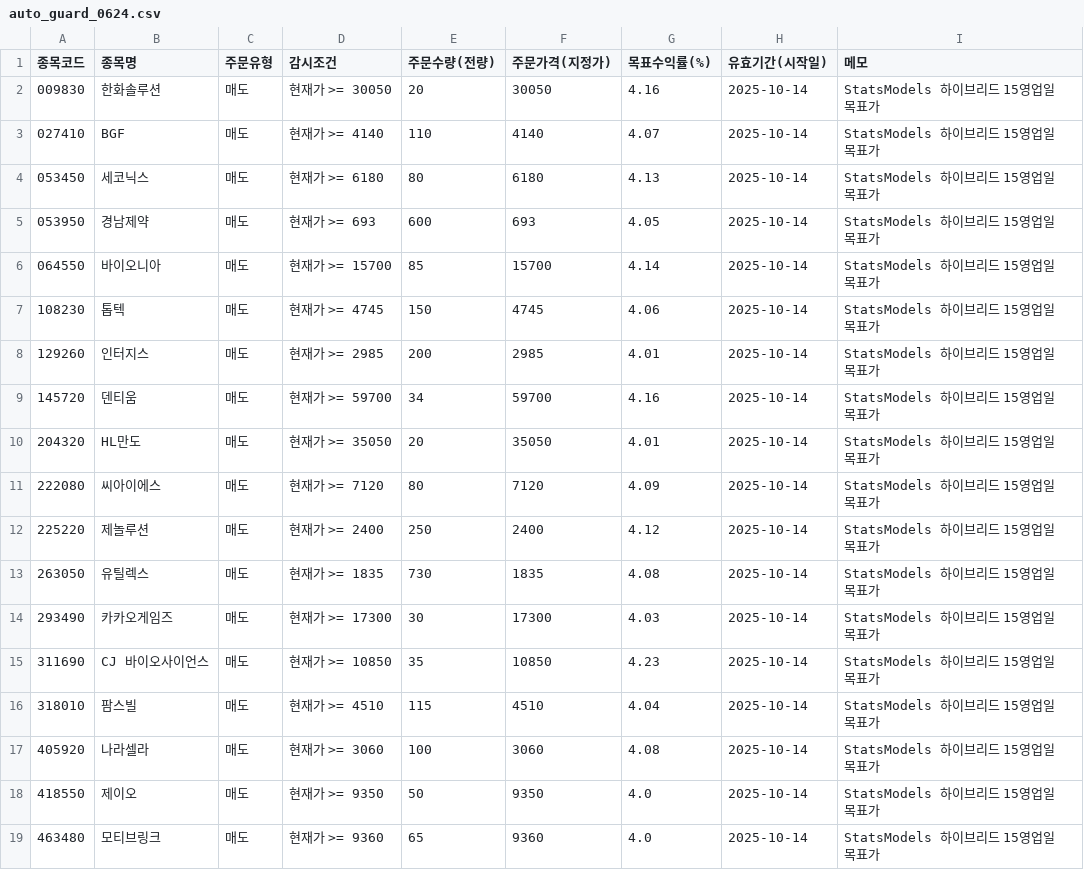
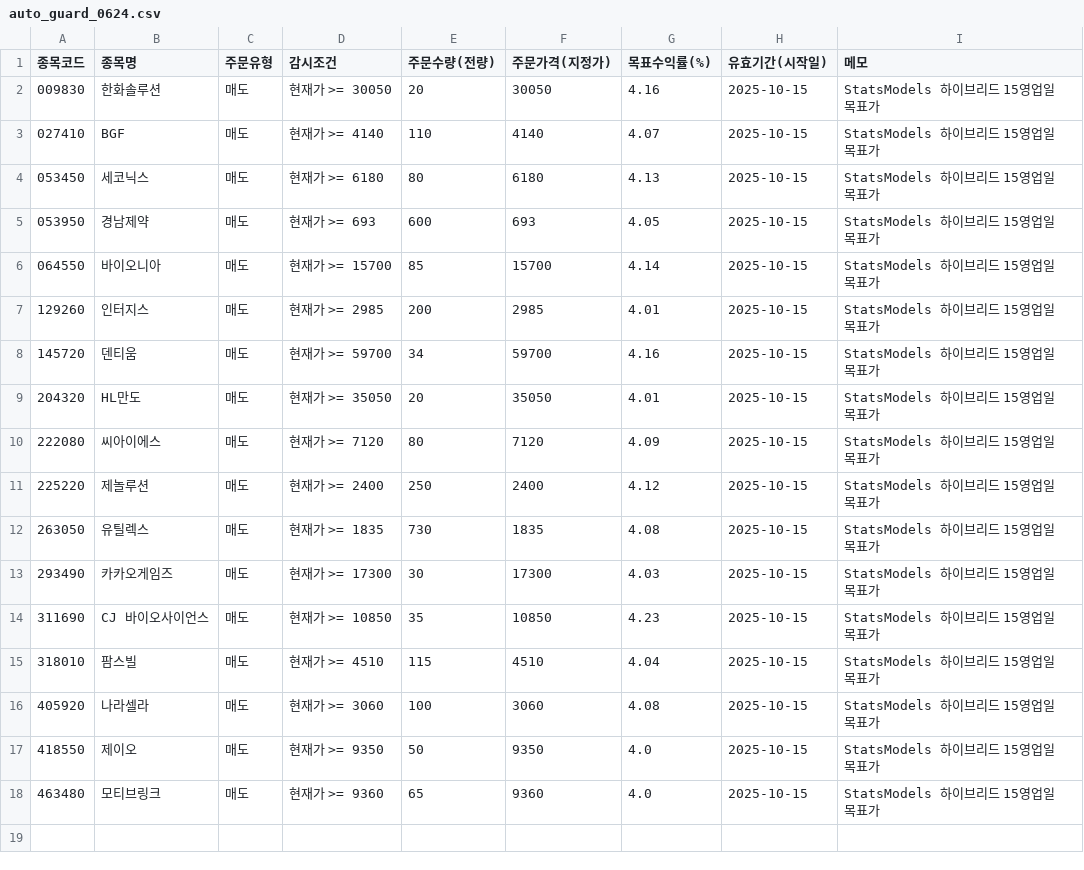
Before and after one commit to kgs3205/kgs1, a CSV file: auto_guard_0624.csv, drawn as a sheet.

Commit message:
auto: update auto_guard_0624.csv

```diff
--- a/auto_guard_0624.csv
+++ b/auto_guard_0624.csv
@@ -1,19 +1,18 @@
 종목코드,종목명,주문유형,감시조건,주문수량(전량),주문가격(지정가),목표수익률(%),유효기간(시작일),메모
-009830,한화솔루션,매도,현재가 >= 30050,20,30050,4.16,2025-10-14,StatsModels 하이브리드 15영업일 목표가
-027410,BGF,매도,현재가 >= 4140,110,4140,4.07,2025-10-14,StatsModels 하이브리드 15영업일 목표가
-053450,세코닉스,매도,현재가 >= 6180,80,6180,4.13,2025-10-14,StatsModels 하이브리드 15영업일 목표가
-053950,경남제약,매도,현재가 >= 693,600,693,4.05,2025-10-14,StatsModels 하이브리드 15영업일 목표가
-064550,바이오니아,매도,현재가 >= 15700,85,15700,4.14,2025-10-14,StatsModels 하이브리드 15영업일 목표가
-108230,톱텍,매도,현재가 >= 4745,150,4745,4.06,2025-10-14,StatsModels 하이브리드 15영업일 목표가
-129260,인터지스,매도,현재가 >= 2985,200,2985,4.01,2025-10-14,StatsModels 하이브리드 15영업일 목표가
-145720,덴티움,매도,현재가 >= 59700,34,59700,4.16,2025-10-14,StatsModels 하이브리드 15영업일 목표가
-204320,HL만도,매도,현재가 >= 35050,20,35050,4.01,2025-10-14,StatsModels 하이브리드 15영업일 목표가
-222080,씨아이에스,매도,현재가 >= 7120,80,7120,4.09,2025-10-14,StatsModels 하이브리드 15영업일 목표가
-225220,제놀루션,매도,현재가 >= 2400,250,2400,4.12,2025-10-14,StatsModels 하이브리드 15영업일 목표가
-263050,유틸렉스,매도,현재가 >= 1835,730,1835,4.08,2025-10-14,StatsModels 하이브리드 15영업일 목표가
-293490,카카오게임즈,매도,현재가 >= 17300,30,17300,4.03,2025-10-14,StatsModels 하이브리드 15영업일 목표가
-311690,CJ 바이오사이언스,매도,현재가 >= 10850,35,10850,4.23,2025-10-14,StatsModels 하이브리드 15영업일 목표가
-318010,팜스빌,매도,현재가 >= 4510,115,4510,4.04,2025-10-14,StatsModels 하이브리드 15영업일 목표가
-405920,나라셀라,매도,현재가 >= 3060,100,3060,4.08,2025-10-14,StatsModels 하이브리드 15영업일 목표가
-418550,제이오,매도,현재가 >= 9350,50,9350,4.0,2025-10-14,StatsModels 하이브리드 15영업일 목표가
-463480,모티브링크,매도,현재가 >= 9360,65,9360,4.0,2025-10-14,StatsModels 하이브리드 15영업일 목표가
+009830,한화솔루션,매도,현재가 >= 30050,20,30050,4.16,2025-10-15,StatsModels 하이브리드 15영업일 목표가
+027410,BGF,매도,현재가 >= 4140,110,4140,4.07,2025-10-15,StatsModels 하이브리드 15영업일 목표가
+053450,세코닉스,매도,현재가 >= 6180,80,6180,4.13,2025-10-15,StatsModels 하이브리드 15영업일 목표가
+053950,경남제약,매도,현재가 >= 693,600,693,4.05,2025-10-15,StatsModels 하이브리드 15영업일 목표가
+064550,바이오니아,매도,현재가 >= 15700,85,15700,4.14,2025-10-15,StatsModels 하이브리드 15영업일 목표가
+129260,인터지스,매도,현재가 >= 2985,200,2985,4.01,2025-10-15,StatsModels 하이브리드 15영업일 목표가
+145720,덴티움,매도,현재가 >= 59700,34,59700,4.16,2025-10-15,StatsModels 하이브리드 15영업일 목표가
+204320,HL만도,매도,현재가 >= 35050,20,35050,4.01,2025-10-15,StatsModels 하이브리드 15영업일 목표가
+222080,씨아이에스,매도,현재가 >= 7120,80,7120,4.09,2025-10-15,StatsModels 하이브리드 15영업일 목표가
+225220,제놀루션,매도,현재가 >= 2400,250,2400,4.12,2025-10-15,StatsModels 하이브리드 15영업일 목표가
+263050,유틸렉스,매도,현재가 >= 1835,730,1835,4.08,2025-10-15,StatsModels 하이브리드 15영업일 목표가
+293490,카카오게임즈,매도,현재가 >= 17300,30,17300,4.03,2025-10-15,StatsModels 하이브리드 15영업일 목표가
+311690,CJ 바이오사이언스,매도,현재가 >= 10850,35,10850,4.23,2025-10-15,StatsModels 하이브리드 15영업일 목표가
+318010,팜스빌,매도,현재가 >= 4510,115,4510,4.04,2025-10-15,StatsModels 하이브리드 15영업일 목표가
+405920,나라셀라,매도,현재가 >= 3060,100,3060,4.08,2025-10-15,StatsModels 하이브리드 15영업일 목표가
+418550,제이오,매도,현재가 >= 9350,50,9350,4.0,2025-10-15,StatsModels 하이브리드 15영업일 목표가
+463480,모티브링크,매도,현재가 >= 9360,65,9360,4.0,2025-10-15,StatsModels 하이브리드 15영업일 목표가
```
